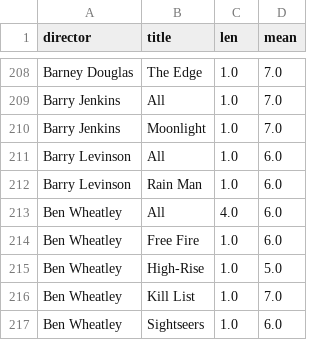
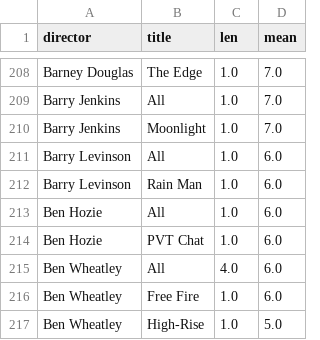
Before and after one commit to iain-moss/films, a CSV file: data/test.csv, drawn as a sheet; only a part is shown, gaps mark what is left out; the shorter side is filled out with more unchanged rows; the diff names each change by its address in the sheet, - before the commit and + after, or states it on an @@ line.

```diff
--- a/data/test.csv
+++ b/data/test.csv
+row 213: Ben Hozie | All | 1.0 | 6.0
+row 214: Ben Hozie | PVT Chat | 1.0 | 6.0
```
Also changed, not shown: data/decade_breakdown.csv, data/dir_bar.csv, 6 other files.
